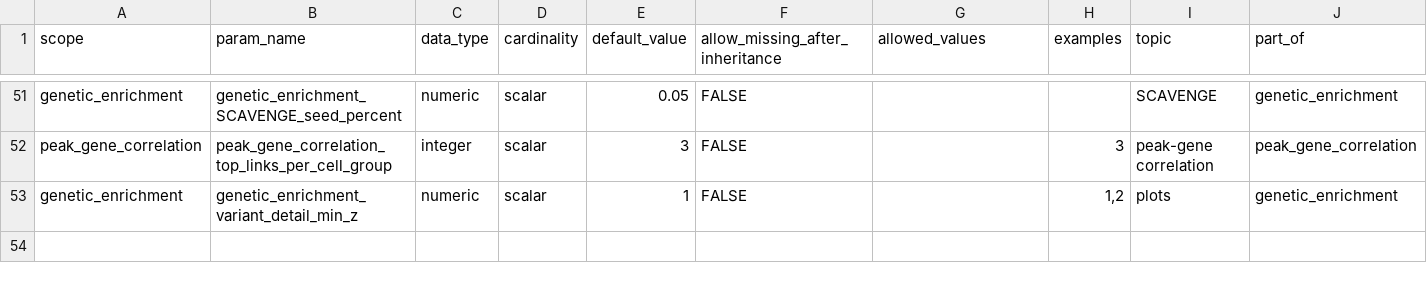
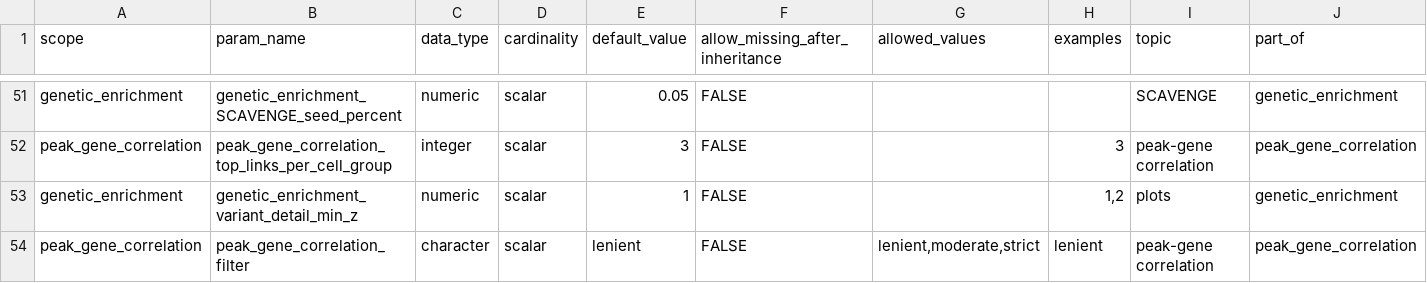
Before and after one commit to koefoeden/multiomeR, a TSV file: cfg_pipeline_parameters.tsv, drawn as a sheet; only a part is shown, gaps mark what is left out; rows hold the shown columns only; the diff names each change by its address in the sheet, - before the commit and + after, or states it on an @@ line.

Commit message:
Filter peak-gene hypotheses by measurement support
Add three support presets, cached exclusion diagnostics and a retention QC plot while retaining all observations in each selected regression.

cascading_target_breaking: peak_gene_correlation_results_tibbles.WNN.peak_gene_correlation
cascading_target_breaking: peak_gene_correlation_branch_diagnostics_tibbles.WNN.peak_gene_correlation
cascading_target_breaking: peak_gene_correlation_hierarchical_results_tibbles.WNN.peak_gene_correlation

Adapted-from-private-commit: 15d53b2aa03ac128f74de638be42671848e7c534
Codex-Task-ID: 01a0af93-f4fd-76a1-b2f6-dfff055a77e8

```diff
--- a/cfg_pipeline_parameters.tsv
+++ b/cfg_pipeline_parameters.tsv
+row 54: peak_gene_correlation | peak_gene_correlation_filter | character | scalar | lenient | FALSE | lenient,moderate,strict | lenient | peak-gene correlation | peak_gene_correlation
```
Also changed, not shown: 5 other files.
